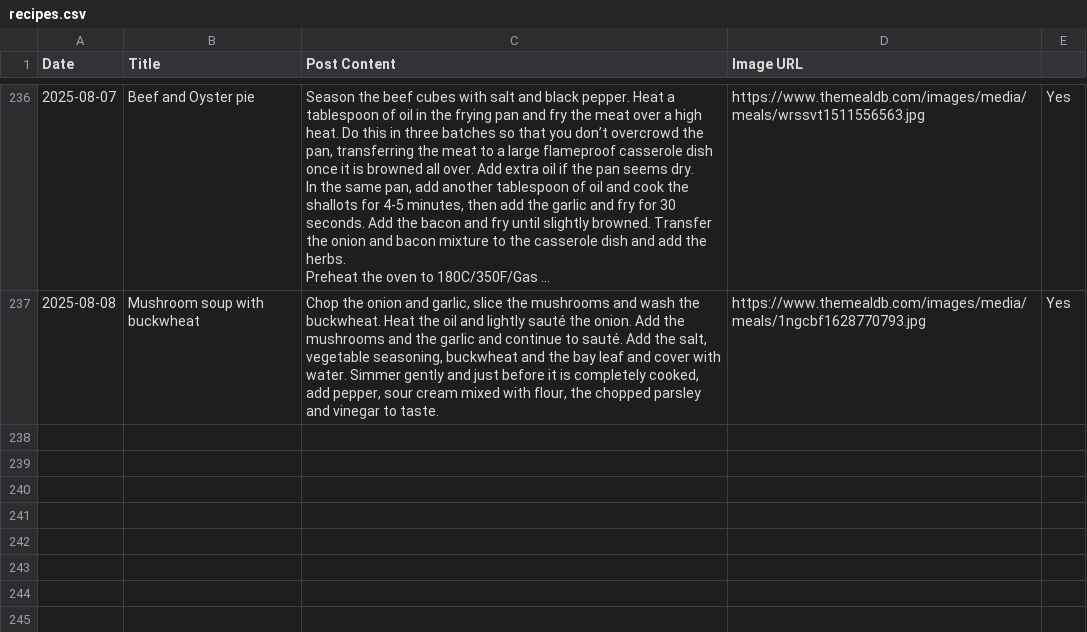
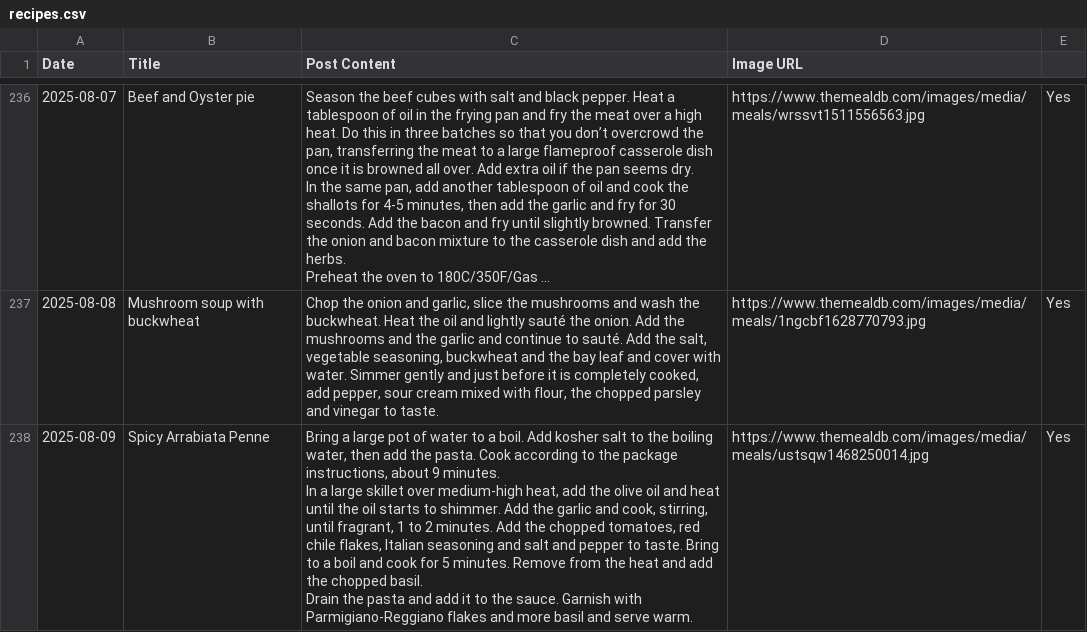
Before and after one commit to ImmutableType/X_IT_BTCETH_BOT, a CSV file: recipes.csv, drawn as a sheet; only a part is shown, gaps mark what is left out; long unchanged cells end in …; ↵ is a line break in a cell; the diff names each change by its address in the sheet, - before the commit and + after, or states it on an @@ line.

```diff
--- a/recipes.csv
+++ b/recipes.csv
+row 238: 2025-08-09 | Spicy Arrabiata Penne | Bring a large pot of water to a boil. Add kosher salt to the boiling water, then add the pasta. Cook according to the package instructions, about 9 minutes. ↵ In a large skillet over medium-high heat, add the olive oil and heat until the oil starts to shimmer. Add the garlic and cook, stirring, until fragrant, 1 to 2 minutes. Add the chopped tomatoes, red chile flakes, Italian seasoning and salt and pepper to taste. Bring to a boil and cook for 5 minutes. Remove from the heat and add the chopped basil. ↵ Drain the pasta and add it to the sauce. Garnish with Parmigiano-Reggiano flakes and more basil and serve warm. | https://www.themealdb.com/images/media/meals/ustsqw1468250014.jpg | Yes
```
